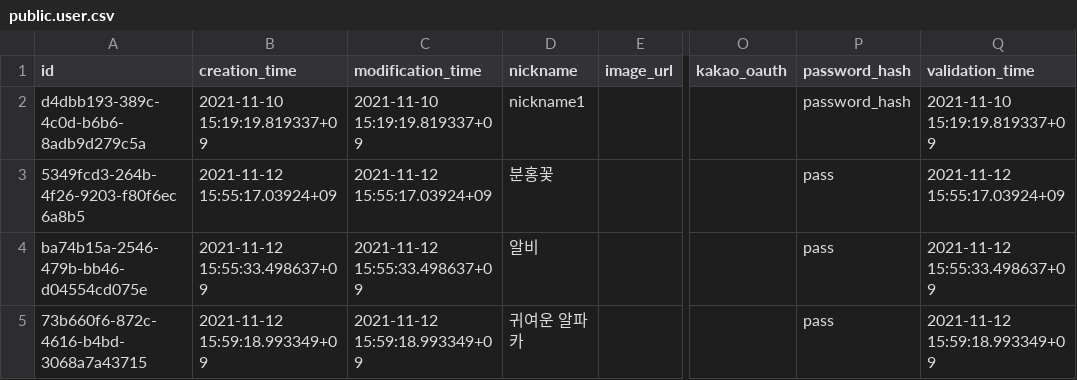
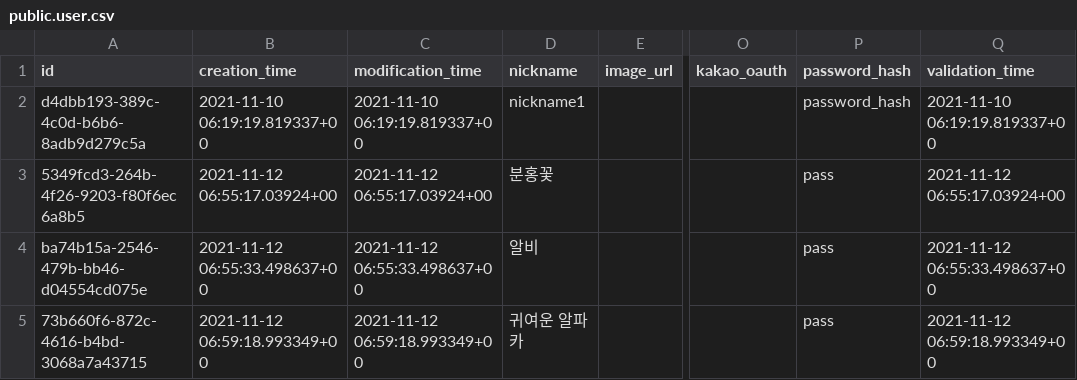
Before and after one commit to gwak2837/alpaca-salon-backend, a CSV file: database/data/public.user.csv, drawn as a sheet; only a part is shown, gaps mark what is left out; the diff names each change by its address in the sheet, - before the commit and + after, or states it on an @@ line.

Commit message:
Fixing kakao token validation

```diff
--- a/database/data/public.user.csv
+++ b/database/data/public.user.csv
-B2 (creation_time): 2021-11-10 15:19:19.819337+09
+B2 (creation_time): 2021-11-10 06:19:19.819337+00
-C2 (modification_time): 2021-11-10 15:19:19.819337+09
+C2 (modification_time): 2021-11-10 06:19:19.819337+00
-Q2 (validation_time): 2021-11-10 15:19:19.819337+09
+Q2 (validation_time): 2021-11-10 06:19:19.819337+00
-B3 (creation_time): 2021-11-12 15:55:17.03924+09
+B3 (creation_time): 2021-11-12 06:55:17.03924+00
-C3 (modification_time): 2021-11-12 15:55:17.03924+09
+C3 (modification_time): 2021-11-12 06:55:17.03924+00
-Q3 (validation_time): 2021-11-12 15:55:17.03924+09
+Q3 (validation_time): 2021-11-12 06:55:17.03924+00
-B4 (creation_time): 2021-11-12 15:55:33.498637+09
+B4 (creation_time): 2021-11-12 06:55:33.498637+00
-C4 (modification_time): 2021-11-12 15:55:33.498637+09
+C4 (modification_time): 2021-11-12 06:55:33.498637+00
-Q4 (validation_time): 2021-11-12 15:55:33.498637+09
+Q4 (validation_time): 2021-11-12 06:55:33.498637+00
-B5 (creation_time): 2021-11-12 15:59:18.993349+09
+B5 (creation_time): 2021-11-12 06:59:18.993349+00
-C5 (modification_time): 2021-11-12 15:59:18.993349+09
+C5 (modification_time): 2021-11-12 06:59:18.993349+00
-Q5 (validation_time): 2021-11-12 15:59:18.993349+09
+Q5 (validation_time): 2021-11-12 06:59:18.993349+00
```
Also changed, not shown: 1 other file.
